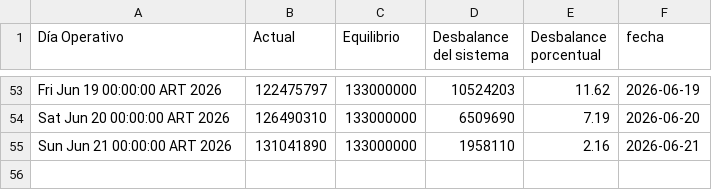
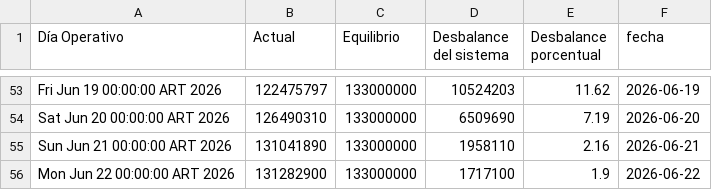
Before and after one commit to mpodeley/estado-del-sistema, a CSV file: data/tgn_system_state.csv, drawn as a sheet; only a part is shown, gaps mark what is left out; the diff names each change by its address in the sheet, - before the commit and + after, or states it on an @@ line.

```diff
--- a/data/tgn_system_state.csv
+++ b/data/tgn_system_state.csv
+row 56: Mon Jun 22 00:00:00 ART 2026 | 131282900 | 133000000 | 1717100 | 1.9 | 2026-06-22
```
Also changed, not shown: data/daily.csv, 2 other files.
